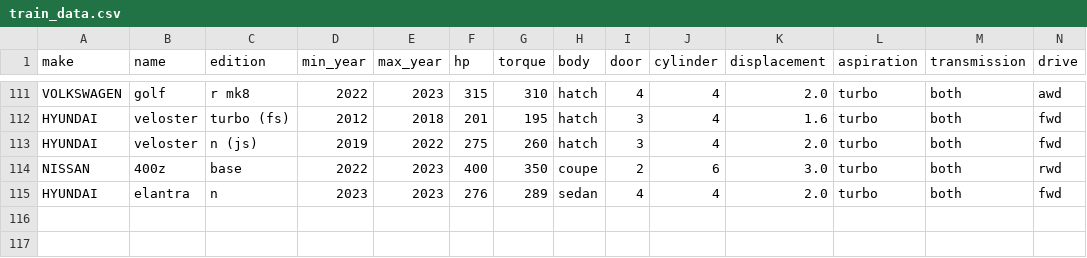
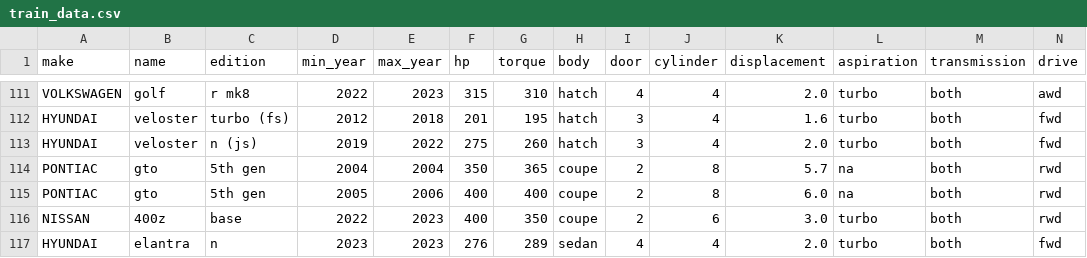
Before and after one commit to kennyta0204/Cars, a CSV file: data/train_data.csv, drawn as a sheet; only a part is shown, gaps mark what is left out; rows hold the shown columns only; the diff names each change by its address in the sheet, - before the commit and + after, or states it on an @@ line.

Commit message:
correct training data

```diff
--- a/data/train_data.csv
+++ b/data/train_data.csv
+row 114: PONTIAC | gto | 5th gen | 2004 | 2004 | 350 | 365 | coupe | 2 | 8 | 5.7 | na | both | rwd
+row 115: PONTIAC | gto | 5th gen | 2005 | 2006 | 400 | 400 | coupe | 2 | 8 | 6.0 | na | both | rwd
```
Also changed, not shown: 4 other files.
